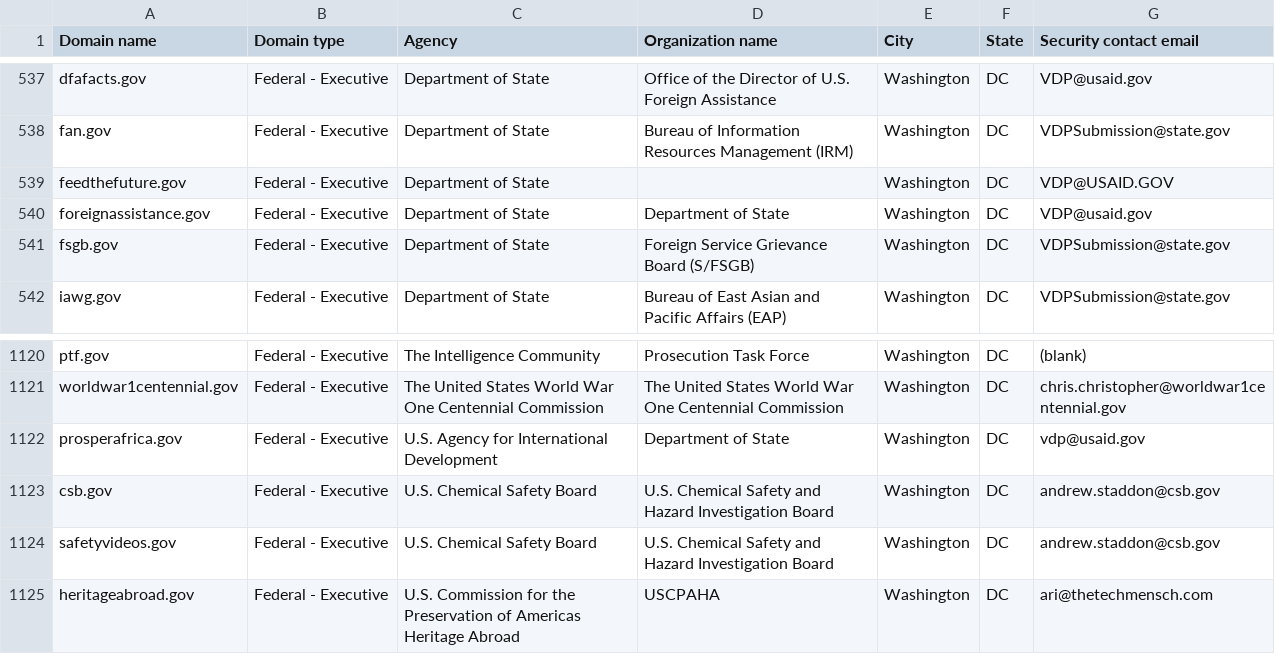
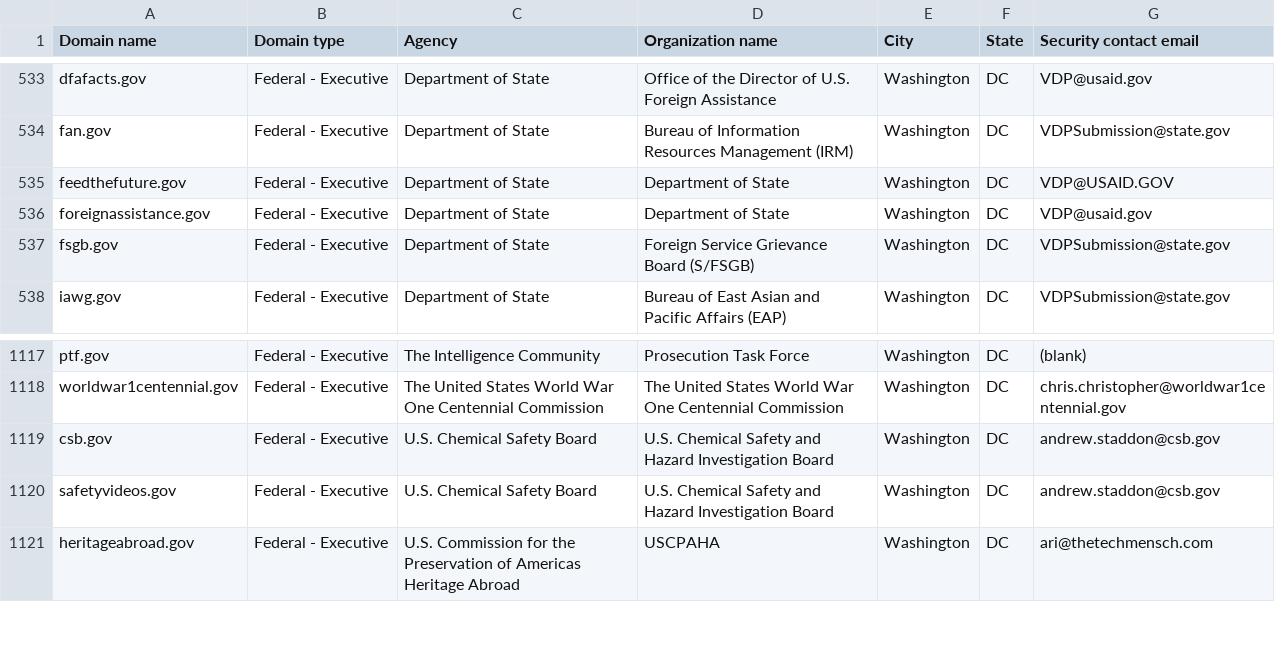
Before and after one commit to zandercymatics/dotgov-data, a CSV file: current-federal.csv, drawn as a sheet; only a part is shown, gaps mark what is left out; the diff covers the shown part only.

Commit message:
Flat: latest data (2025-07-24T06:43:14.250Z) {   "date": "2025-07-24T06:43:14.250Z",   "files": [     {       "name": "current-federal.csv",       "deltaBytes": -507,       "source": "https://manage.get.gov/api/v1/get-report/current-federal"     },     {       "name": "current-full.csv",       "deltaBytes": 1130,       "source": "https://manage.get.gov/api/v1/get-report/current-full"     }   ] }

```diff
--- a/current-federal.csv
+++ b/current-federal.csv
@@ -538,3 +534,3 @@ dfafacts.gov,Federal - Executive,Department of State,Office of the Director of U
 fan.gov,Federal - Executive,Department of State,Bureau of Information Resources Management (IRM),Washington,DC,VDPSubmission@state.gov
-feedthefuture.gov,Federal - Executive,Department of State,,Washington,DC,VDP@USAID.GOV
+feedthefuture.gov,Federal - Executive,Department of State,Department of State,Washington,DC,VDP@USAID.GOV
 foreignassistance.gov,Federal - Executive,Department of State,Department of State,Washington,DC,VDP@usaid.gov
@@ -1121,3 +1118,2 @@ ptf.gov,Federal - Executive,The Intelligence Community,Prosecution Task Force,Wa
 worldwar1centennial.gov,Federal - Executive,The United States World War One Centennial Commission,The United States World War One Centennial Commission,Washington,DC,chris.christopher@worldwar1centennial.gov
-prosperafrica.gov,Federal - Executive,U.S. Agency for International Development,Department of State,Washington,DC,vdp@usaid.gov
 csb.gov,Federal - Executive,U.S. Chemical Safety Board,U.S. Chemical Safety and Hazard Investigation Board,Washington,DC,andrew.staddon@csb.gov
```
Also changed, not shown: 1 added row and 4 removed rows elsewhere in this file, 1 other file.
